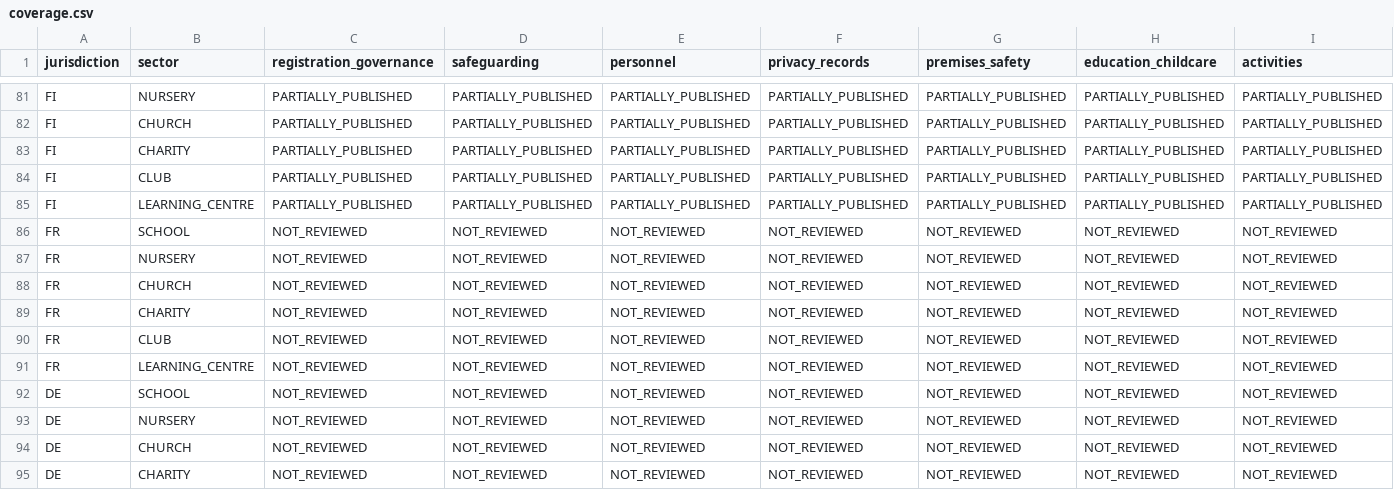
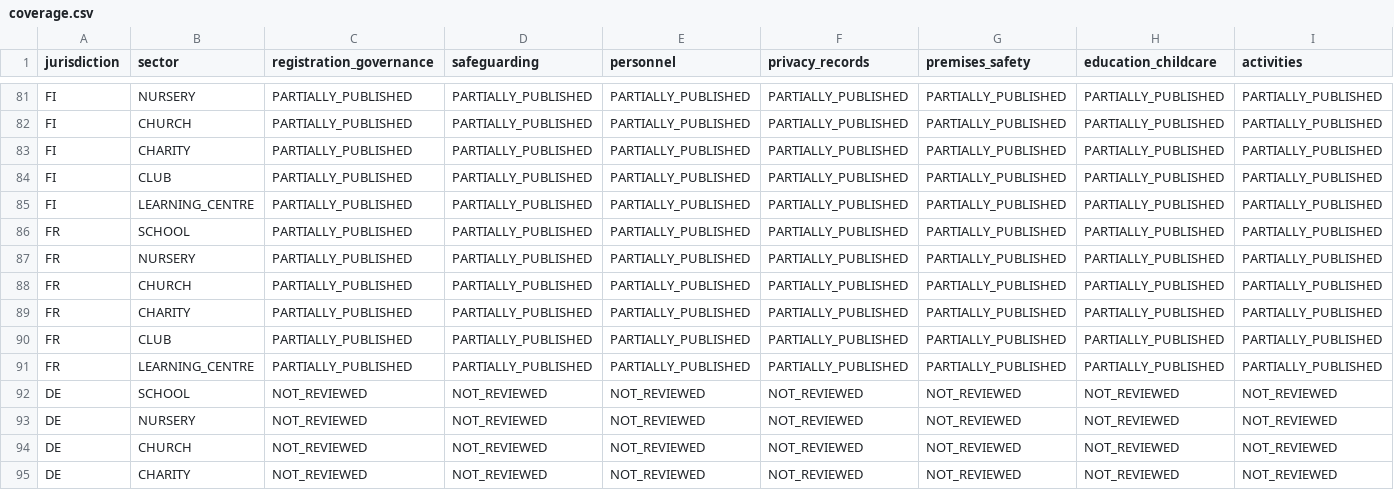
Before and after one commit to FSS-Ltd/pathway, a CSV file: docs/NexStepsV2/compliance/coverage.csv, drawn as a sheet; only a part is shown, gaps mark what is left out; removed rows and columns are numbered as before the commit, all else as after; rows hold the shown columns only; the diff names each change by its address in the sheet, - before the commit and + after, or states it on an @@ line.

Commit message:
feat(compliance): add France national checklist pack

```diff
--- a/docs/NexStepsV2/compliance/coverage.csv
+++ b/docs/NexStepsV2/compliance/coverage.csv
-row 86: FR | SCHOOL | NOT_REVIEWED | NOT_REVIEWED | NOT_REVIEWED | NOT_REVIEWED | NOT_REVIEWED | NOT_REVIEWED | NOT_REVIEWED
-row 87: FR | NURSERY | NOT_REVIEWED | NOT_REVIEWED | NOT_REVIEWED | NOT_REVIEWED | NOT_REVIEWED | NOT_REVIEWED | NOT_REVIEWED
-row 88: FR | CHURCH | NOT_REVIEWED | NOT_REVIEWED | NOT_REVIEWED | NOT_REVIEWED | NOT_REVIEWED | NOT_REVIEWED | NOT_REVIEWED
-row 89: FR | CHARITY | NOT_REVIEWED | NOT_REVIEWED | NOT_REVIEWED | NOT_REVIEWED | NOT_REVIEWED | NOT_REVIEWED | NOT_REVIEWED
-row 90: FR | CLUB | NOT_REVIEWED | NOT_REVIEWED | NOT_REVIEWED | NOT_REVIEWED | NOT_REVIEWED | NOT_REVIEWED | NOT_REVIEWED
-row 91: FR | LEARNING_CENTRE | NOT_REVIEWED | NOT_REVIEWED | NOT_REVIEWED | NOT_REVIEWED | NOT_REVIEWED | NOT_REVIEWED | NOT_REVIEWED
+row 86: FR | SCHOOL | PARTIALLY_PUBLISHED | PARTIALLY_PUBLISHED | PARTIALLY_PUBLISHED | PARTIALLY_PUBLISHED | PARTIALLY_PUBLISHED | PARTIALLY_PUBLISHED | PARTIALLY_PUBLISHED
+row 87: FR | NURSERY | PARTIALLY_PUBLISHED | PARTIALLY_PUBLISHED | PARTIALLY_PUBLISHED | PARTIALLY_PUBLISHED | PARTIALLY_PUBLISHED | PARTIALLY_PUBLISHED | PARTIALLY_PUBLISHED
+row 88: FR | CHURCH | PARTIALLY_PUBLISHED | PARTIALLY_PUBLISHED | PARTIALLY_PUBLISHED | PARTIALLY_PUBLISHED | PARTIALLY_PUBLISHED | PARTIALLY_PUBLISHED | PARTIALLY_PUBLISHED
+row 89: FR | CHARITY | PARTIALLY_PUBLISHED | PARTIALLY_PUBLISHED | PARTIALLY_PUBLISHED | PARTIALLY_PUBLISHED | PARTIALLY_PUBLISHED | PARTIALLY_PUBLISHED | PARTIALLY_PUBLISHED
+row 90: FR | CLUB | PARTIALLY_PUBLISHED | PARTIALLY_PUBLISHED | PARTIALLY_PUBLISHED | PARTIALLY_PUBLISHED | PARTIALLY_PUBLISHED | PARTIALLY_PUBLISHED | PARTIALLY_PUBLISHED
+row 91: FR | LEARNING_CENTRE | PARTIALLY_PUBLISHED | PARTIALLY_PUBLISHED | PARTIALLY_PUBLISHED | PARTIALLY_PUBLISHED | PARTIALLY_PUBLISHED | PARTIALLY_PUBLISHED | PARTIALLY_PUBLISHED
```
Also changed, not shown: docs/NexStepsV2/compliance/jurisdictions.csv, 16 other files.
